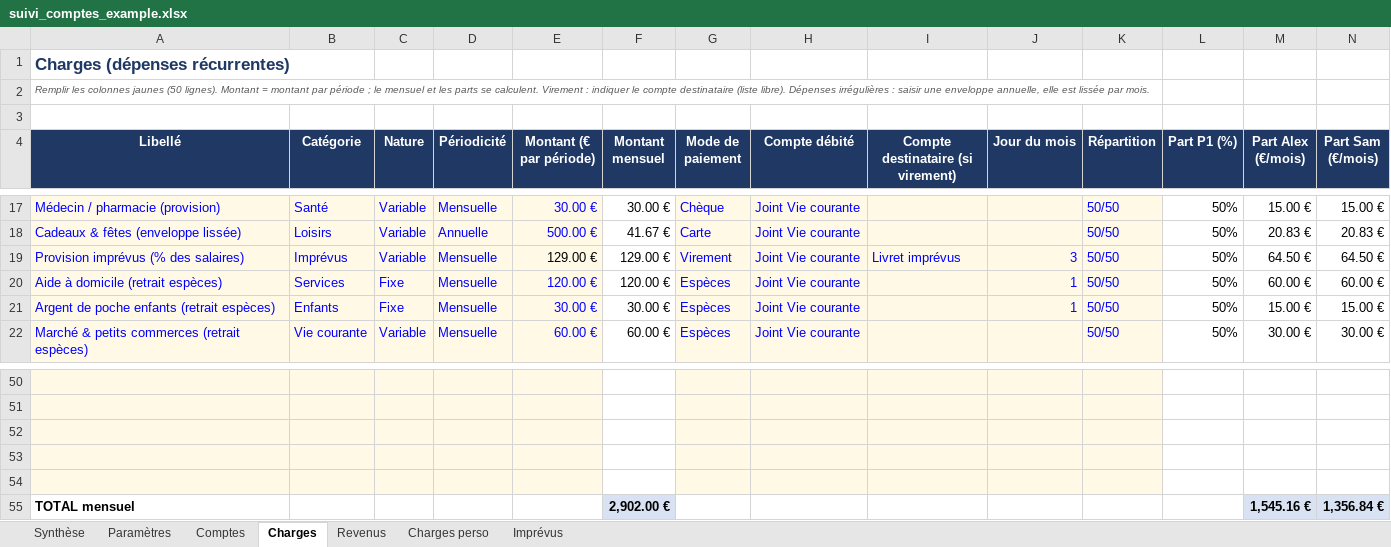
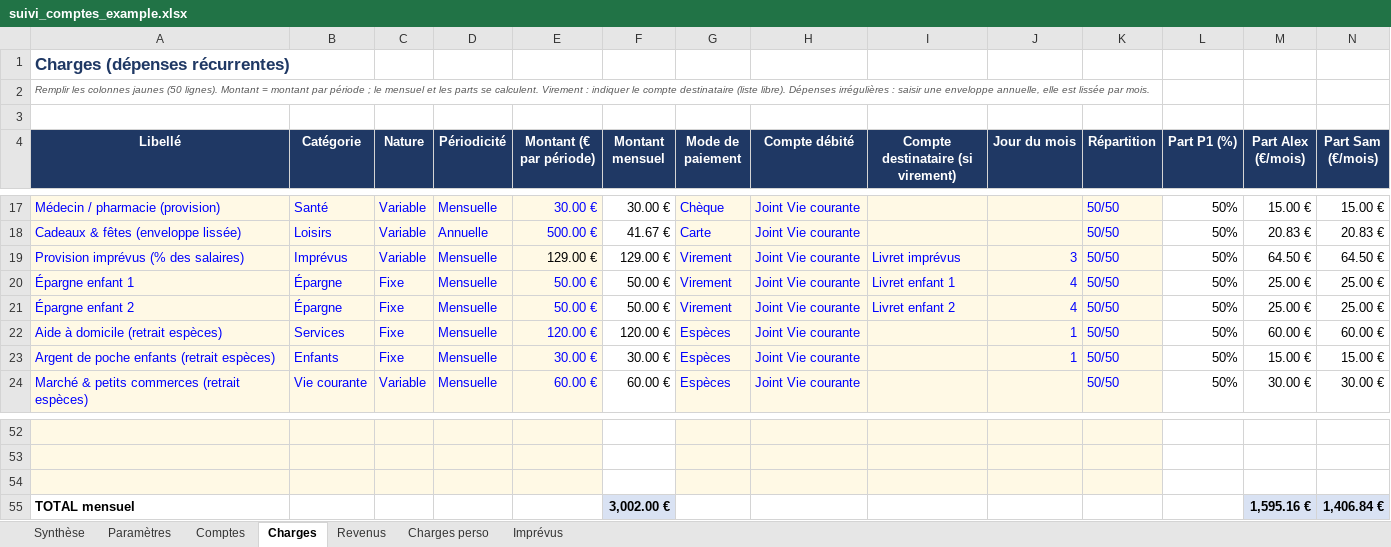
Before and after one commit to Minhounet/lescomptesxlper, an Excel workbook: suivi_comptes_example.xlsx, sheet Charges, drawn as a sheet; only a part is shown, gaps mark what is left out; values as stored, in another font and other column widths than the file's, no borders; removed rows and columns are numbered as before the commit, all else as after; the diff names each change by its address in the sheet, - before the commit and + after, or states it on an @@ line.

```diff
--- a/suivi_comptes_example.xlsx (sheet Charges)
+++ b/suivi_comptes_example.xlsx (sheet Charges)
+row 20: Épargne enfant 1 | Épargne | Fixe | Mensuelle | 50.00 € | 50.00 € | Virement | Joint Vie courante | Livret enfant 1 | 4 | 50/50 | 50% | 25.00 € | 25.00 €
+row 21: Épargne enfant 2 | Épargne | Fixe | Mensuelle | 50.00 € | 50.00 € | Virement | Joint Vie courante | Livret enfant 2 | 4 | 50/50 | 50% | 25.00 € | 25.00 €
-row 55: (empty)
+row 55: TOTAL mensuel |  |  |  |  | 3,002.00 € |  |  |  |  |  |  | 1,595.16 € | 1,406.84 €
-A55:E55 fill: #FFF9E5
+A55:E55 fill: none
-F55 fill: none
+F55 fill: #D9E2F3
-G55:K55 fill: #FFF9E5
+G55:K55 fill: none
-M55:N55 fill: none
+M55:N55 fill: #D9E2F3
-row 54: (empty)
-row 55: TOTAL mensuel |  |  |  |  | 2,902.00 € |  |  |  |  |  |  | 1,545.16 € | 1,356.84 €
```
Also changed, not shown: sheet Synthèse, sheet Comptes, formulas that keep their value, 1 other file.
